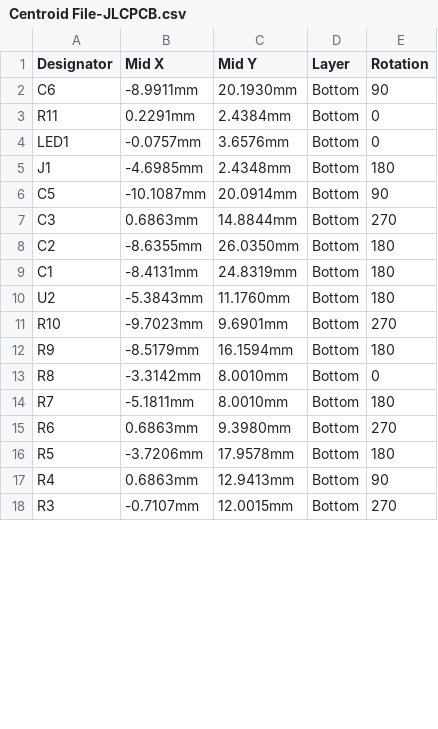
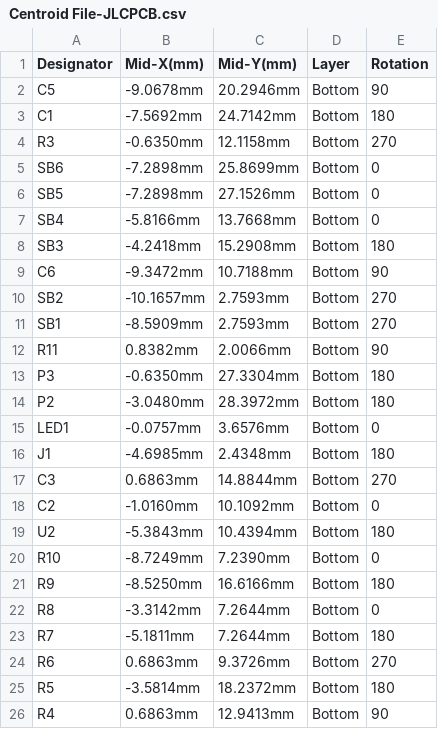
Before and after one commit to eSpark-Backup/manar-harake-s-e-m-g-device, a CSV file: Deliverables/ArmBand-Electrode-Board/_Pick n Place/Centroid File-JLCPCB.csv, drawn as a sheet; only a part is shown; the diff covers the shown part only.

```diff
--- a/Deliverables/ArmBand-Electrode-Board/_Pick n Place/Centroid File-JLCPCB.csv
+++ b/Deliverables/ArmBand-Electrode-Board/_Pick n Place/Centroid File-JLCPCB.csv
@@ -1,18 +1,26 @@
-Designator,Mid X,Mid Y,Layer,Rotation
-C6,-8.9911mm,20.1930mm,Bottom,90
-R11,0.2291mm,2.4384mm,Bottom,0
+Designator,Mid-X(mm),Mid-Y(mm),Layer,Rotation
+C5,-9.0678mm,20.2946mm,Bottom,90
+C1,-7.5692mm,24.7142mm,Bottom,180
+R3,-0.6350mm,12.1158mm,Bottom,270
+SB6,-7.2898mm,25.8699mm,Bottom,0
+SB5,-7.2898mm,27.1526mm,Bottom,0
+SB4,-5.8166mm,13.7668mm,Bottom,0
+SB3,-4.2418mm,15.2908mm,Bottom,180
+C6,-9.3472mm,10.7188mm,Bottom,90
+SB2,-10.1657mm,2.7593mm,Bottom,270
+SB1,-8.5909mm,2.7593mm,Bottom,270
+R11,0.8382mm,2.0066mm,Bottom,90
+P3,-0.6350mm,27.3304mm,Bottom,180
+P2,-3.0480mm,28.3972mm,Bottom,180
 LED1,-0.0757mm,3.6576mm,Bottom,0
 J1,-4.6985mm,2.4348mm,Bottom,180
-C5,-10.1087mm,20.0914mm,Bottom,90
 C3,0.6863mm,14.8844mm,Bottom,270
-C2,-8.6355mm,26.0350mm,Bottom,180
-C1,-8.4131mm,24.8319mm,Bottom,180
-U2,-5.3843mm,11.1760mm,Bottom,180
-R10,-9.7023mm,9.6901mm,Bottom,270
-R9,-8.5179mm,16.1594mm,Bottom,180
-R8,-3.3142mm,8.0010mm,Bottom,0
-R7,-5.1811mm,8.0010mm,Bottom,180
-R6,0.6863mm,9.3980mm,Bottom,270
-R5,-3.7206mm,17.9578mm,Bottom,180
+C2,-1.0160mm,10.1092mm,Bottom,0
+U2,-5.3843mm,10.4394mm,Bottom,180
+R10,-8.7249mm,7.2390mm,Bottom,0
+R9,-8.5250mm,16.6166mm,Bottom,180
+R8,-3.3142mm,7.2644mm,Bottom,0
+R7,-5.1811mm,7.2644mm,Bottom,180
+R6,0.6863mm,9.3726mm,Bottom,270
+R5,-3.5814mm,18.2372mm,Bottom,180
 R4,0.6863mm,12.9413mm,Bottom,90
-R3,-0.7107mm,12.0015mm,Bottom,270
```
Also changed, not shown: 1 added row and 9 edited cells elsewhere in this file, Deliverables/ArmBand-Electrode-Board/_Pick n Place/Pick Place for Electrode_PCB.csv, 43 other files.
